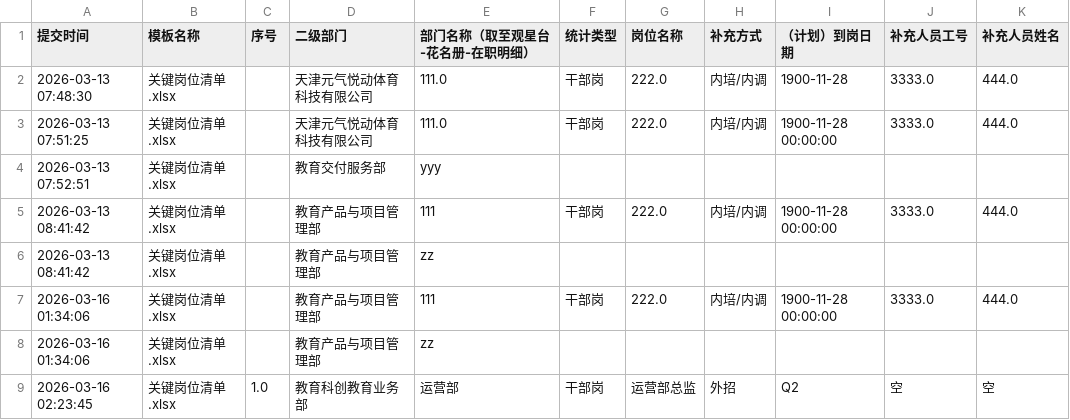
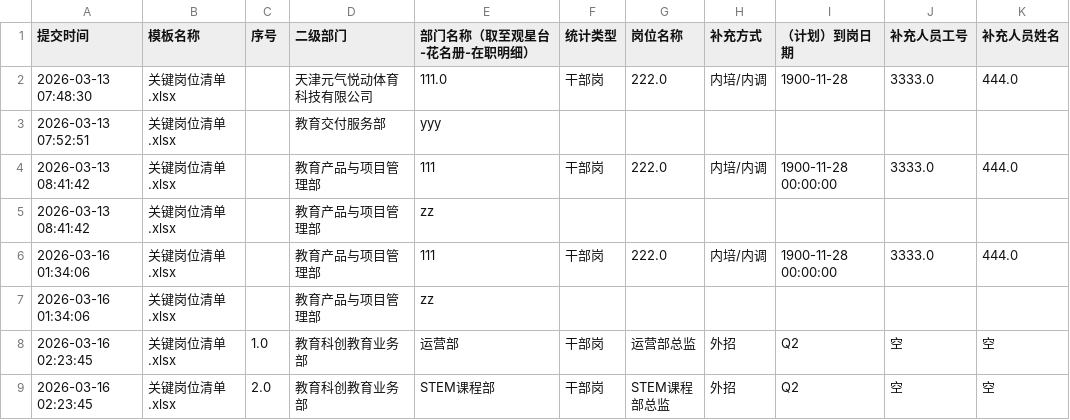
Before and after one commit to jinhuang1865/jinhuang1865--, a CSV file: data/submissions.csv, drawn as a sheet; only a part is shown; the shorter side is filled out with more unchanged rows.

Commit message:
Auto backup 2026-03-17 03:42:23

```diff
--- a/data/submissions.csv
+++ b/data/submissions.csv
@@ -2,3 +2,2 @@
 2026-03-13 07:48:30,关键岗位清单.xlsx,,天津元气悦动体育科技有限公司,111.0,干部岗,222.0,内培/内调,1900-11-28,3333.0,444.0
-2026-03-13 07:51:25,关键岗位清单.xlsx,,天津元气悦动体育科技有限公司,111.0,干部岗,222.0,内培/内调,1900-11-28 00:00:00,3333.0,444.0
 2026-03-13 07:52:51,关键岗位清单.xlsx,,教育交付服务部,yyy,,,,,,
```
